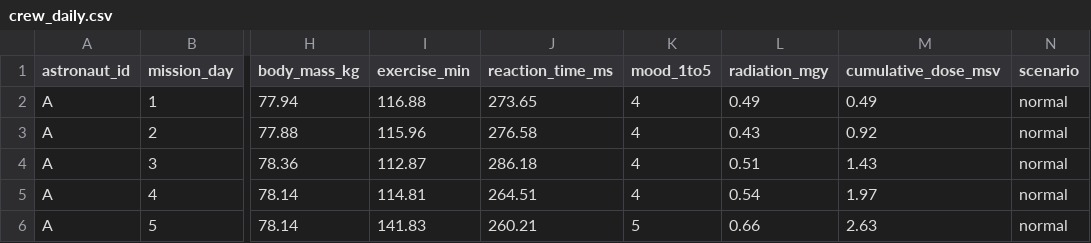
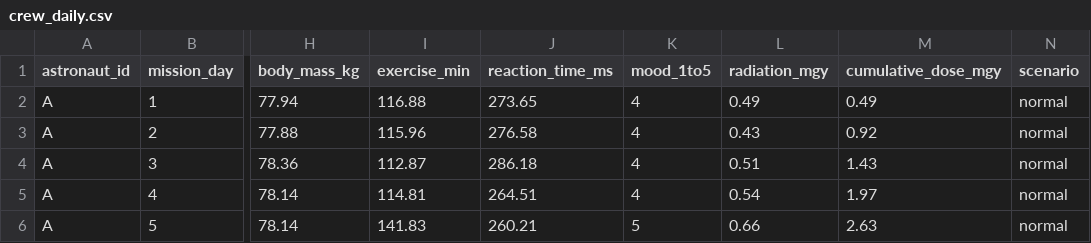
Before and after one commit to NeeleshKarthikeyan/nasa-space-apps-health-monitoring, a CSV file: data/processed/crew_daily.csv, drawn as a sheet; only a part is shown, gaps mark what is left out; the diff names each change by its address in the sheet, - before the commit and + after, or states it on an @@ line.

Commit message:
Rename cumulative_dose_msv to cumulative_dose_mgy in generator, validator and README

```diff
--- a/data/processed/crew_daily.csv
+++ b/data/processed/crew_daily.csv
-M1: cumulative_dose_msv
+M1: cumulative_dose_mgy
```
Also changed, not shown: data/raw/crew_daily_raw.csv, 3 other files.
